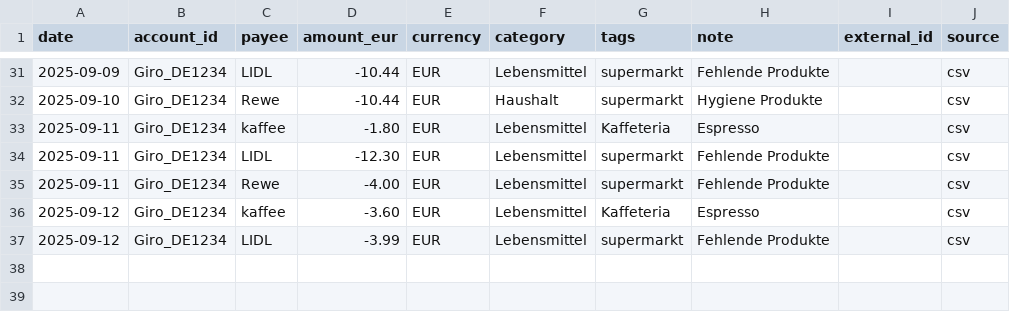
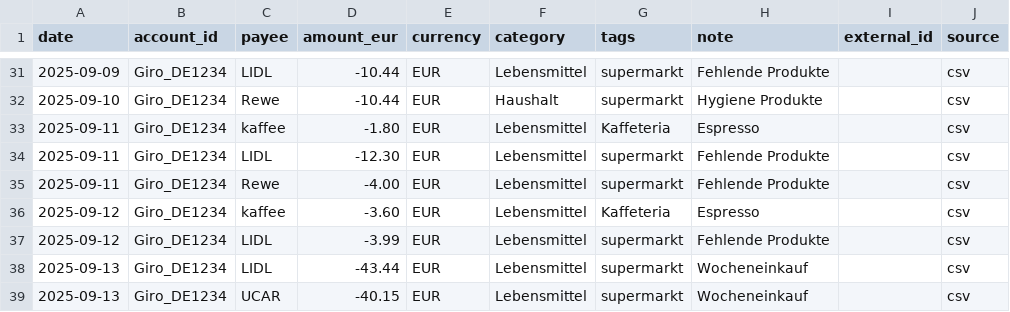
Before and after one commit to abdel0909/finanz-agent, a CSV file: data/inbox/lebensmittel.csv, drawn as a sheet; only a part is shown, gaps mark what is left out; the diff names each change by its address in the sheet, - before the commit and + after, or states it on an @@ line.

Commit message:
Update lebensmittel.csv

```diff
--- a/data/inbox/lebensmittel.csv
+++ b/data/inbox/lebensmittel.csv
+row 38: 2025-09-13 | Giro_DE1234 | LIDL | -43.44 | EUR | Lebensmittel | supermarkt | Wocheneinkauf |  | csv
+row 39: 2025-09-13 | Giro_DE1234 | UCAR | -40.15 | EUR | Lebensmittel | supermarkt | Wocheneinkauf |  | csv
```
